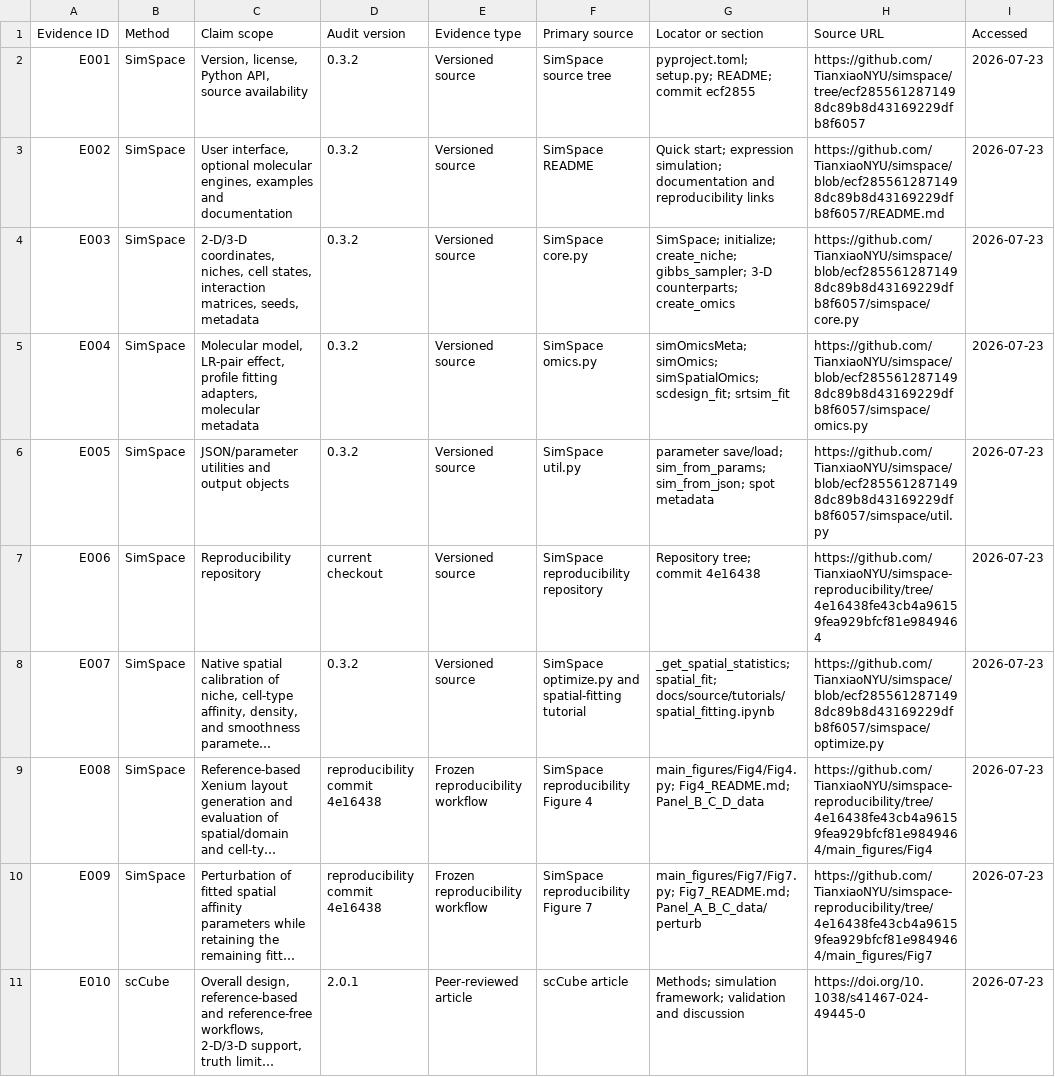
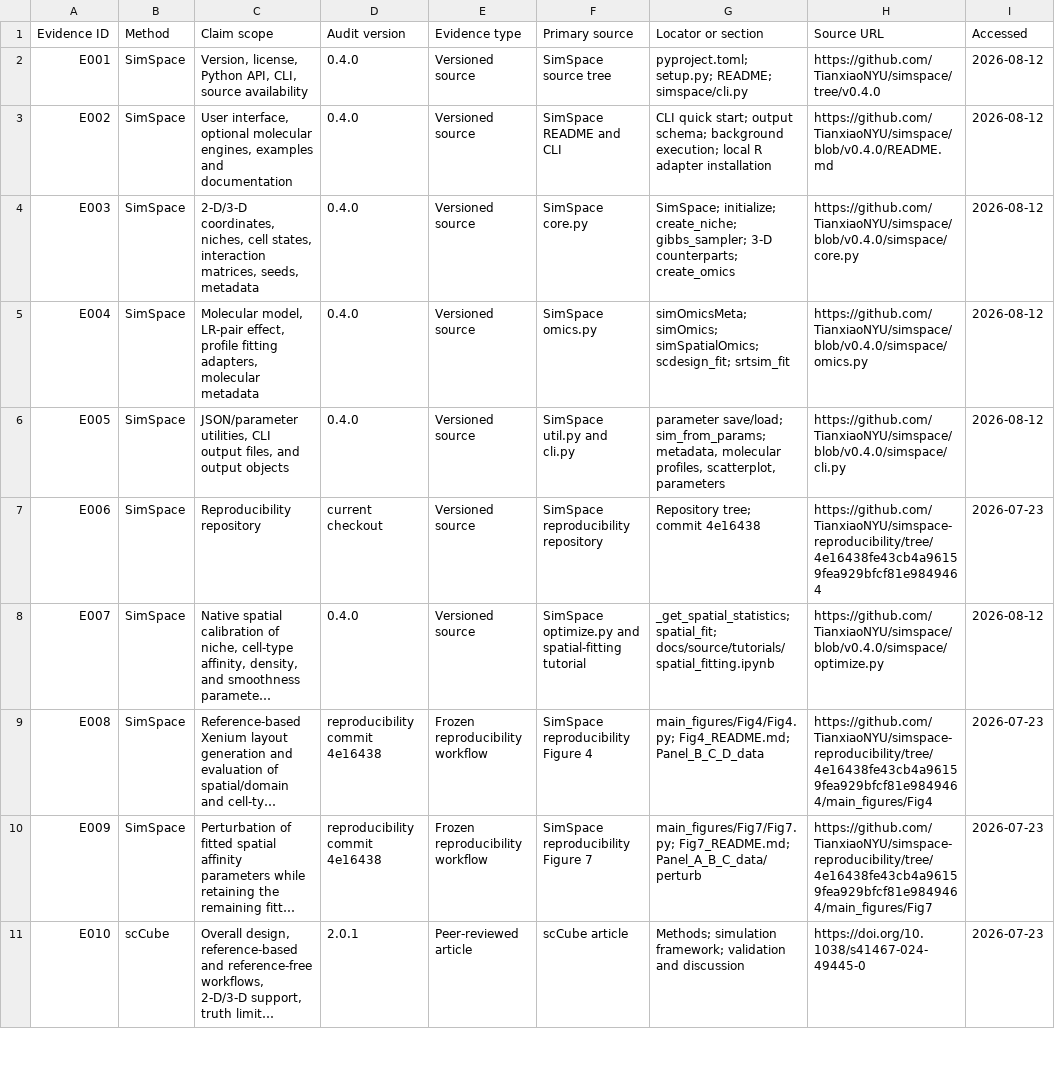
Before and after one commit to TianxiaoNYU/simspace-reproducibility, a TSV file: supp_tables/STable1/evidence.tsv, drawn as a sheet; only a part is shown; long unchanged cells end in …; the diff names each change by its address in the sheet, - before the commit and + after, or states it on an @@ line.

Commit message:
git commit -m "Pin reproducibility materials to SimSpace v0.4.0"

```diff
--- a/supp_tables/STable1/evidence.tsv
+++ b/supp_tables/STable1/evidence.tsv
-C2 (Claim scope): …Python API, source availability
+C2 (Claim scope): …Python API, CLI, source availability
-D2:D6 (Audit version): 0.3.2
+D2:D6 (Audit version): 0.4.0
-G2 (Locator or section): …setup.py; README; commit ecf2855
+G2 (Locator or section): …setup.py; README; simspace/cli.py
-H2 (Source URL): https://github.com/TianxiaoNYU/simspace/tree/ecf2855612871498dc89b8d43169229dfb8f6057
+H2 (Source URL): https://github.com/TianxiaoNYU/simspace/tree/v0.4.0
-I2:I6 (Accessed): 2026-07-23
+I2:I6 (Accessed): 2026-08-12
-F3 (Primary source): SimSpace README
+F3 (Primary source): SimSpace README and CLI
-G3 (Locator or section): Quick start; expression simulation; documentation and reproducibility links
+G3 (Locator or section): CLI quick start; output schema; background execution; local R adapter installation
-H3 (Source URL): https://github.com/TianxiaoNYU/simspace/blob/ecf2855612871498dc89b8d43169229dfb8f6057/README.md
+H3 (Source URL): https://github.com/TianxiaoNYU/simspace/blob/v0.4.0/README.md
-H4 (Source URL): https://github.com/TianxiaoNYU/simspace/blob/ecf2855612871498dc89b8d43169229dfb8f6057/simspace/core.py
+H4 (Source URL): https://github.com/TianxiaoNYU/simspace/blob/v0.4.0/simspace/core.py
-H5 (Source URL): https://github.com/TianxiaoNYU/simspace/blob/ecf2855612871498dc89b8d43169229dfb8f6057/simspace/omics.py
+H5 (Source URL): https://github.com/TianxiaoNYU/simspace/blob/v0.4.0/simspace/omics.py
-C6 (Claim scope): JSON/parameter utilities and output…
+C6 (Claim scope): JSON/parameter utilities, CLI output files, and output…
-F6 (Primary source): SimSpace util.py
+F6 (Primary source): SimSpace util.py and cli.py
-G6 (Locator or section): …save/load; sim_from_params; sim_from_json; spot metadata
+G6 (Locator or section): …save/load; sim_from_params; metadata, molecular profiles, scatterplot, parameters
-H6 (Source URL): https://github.com/TianxiaoNYU/simspace/blob/ecf2855612871498dc89b8d43169229dfb8f6057/simspace/util.py
+H6 (Source URL): https://github.com/TianxiaoNYU/simspace/blob/v0.4.0/simspace/cli.py
-D8 (Audit version): 0.3.2
+D8 (Audit version): 0.4.0
-H8 (Source URL): https://github.com/TianxiaoNYU/simspace/blob/ecf2855612871498dc89b8d43169229dfb8f6057/simspace/optimize.py
+H8 (Source URL): https://github.com/TianxiaoNYU/simspace/blob/v0.4.0/simspace/optimize.py
-I8 (Accessed): 2026-07-23
+I8 (Accessed): 2026-08-12
```
Also changed, not shown: supp_tables/STable1/STable1.tsv, supp_tables/STable1/methods.tsv, 11 other files.
